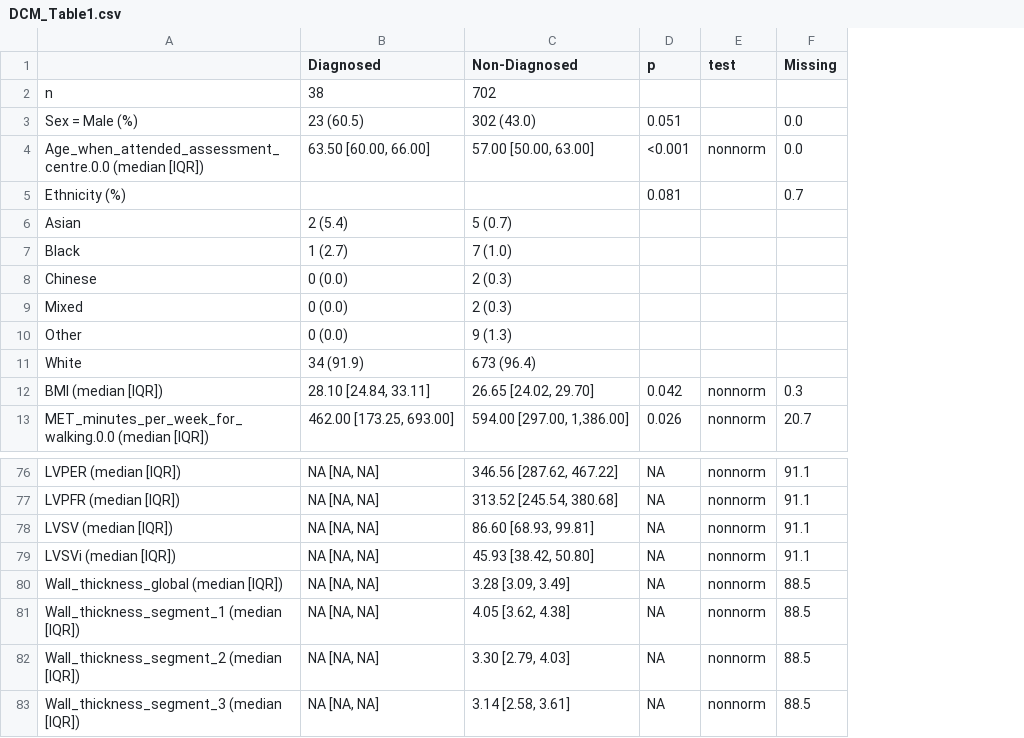
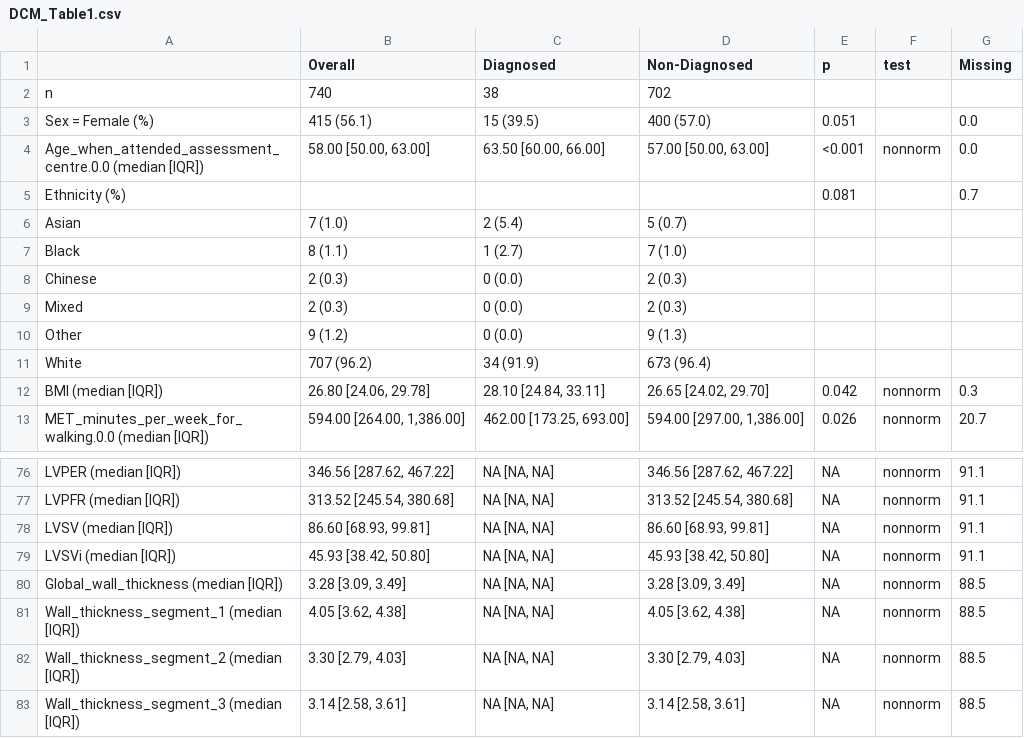
Before and after one commit to CirculatoryHealth/Inherited-cardiomyopathies, a CSV file: results/output/DCM_Table1.csv, drawn as a sheet; only a part is shown, gaps mark what is left out; addresses are those after the commit; the diff names each change by its address in the sheet, - before the commit and + after, or states it on an @@ line.

```diff
--- a/results/output/DCM_Table1.csv
+++ b/results/output/DCM_Table1.csv
+column B (Overall), rows 2-13: 740 | 415 (56.1) | 58.00 [50.00, 63.00] |  | 7 (1.0) | 8 (1.1) | 2 (0.3) | 2 (0.3) | 9 (1.2) | 707 (96.2) | 26.80 [24.06, 29.78] | 594.00 [264.00, 1,386.00]; rows 76-83: 346.56 [287.62, 467.22] | 313.52 [245.54, 380.68] | 86.60 [68.93, 99.81] | 45.93 [38.42, 50.80] | 3.28 [3.09, 3.49] | 4.05 [3.62, 4.38] | 3.30 [2.79, 4.03] | 3.14 [2.58, 3.61]
-A3: Sex = Male (%)
+A3: Sex = Female (%)
-C3 (Diagnosed): 23 (60.5)
+C3 (Diagnosed): 15 (39.5)
-D3 (Non-Diagnosed): 302 (43.0)
+D3 (Non-Diagnosed): 400 (57.0)
-A80: Wall_thickness_global (median [IQR])
+A80: Global_wall_thickness (median [IQR])
```
Also changed, not shown: results/output/ACM_Table1.csv, results/output/Controls_Table1.csv, 2 other files.
